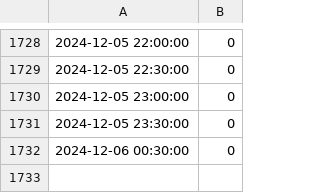
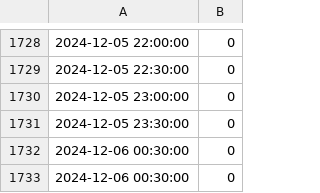
Before and after one commit to piotruela/gym-occupancy, a CSV file: data.csv, drawn as a sheet; only a part is shown, gaps mark what is left out; the diff names each change by its address in the sheet, - before the commit and + after, or states it on an @@ line.

```diff
--- a/data.csv
+++ b/data.csv
+row 1733: 2024-12-06 00:30:00 | 0
```
